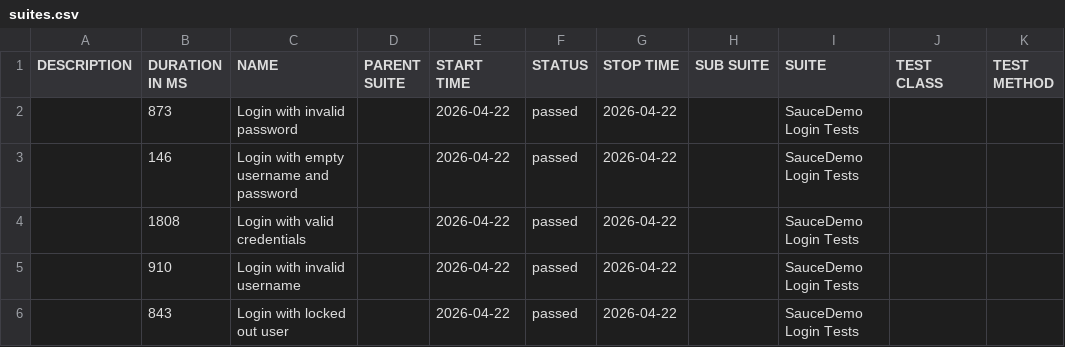
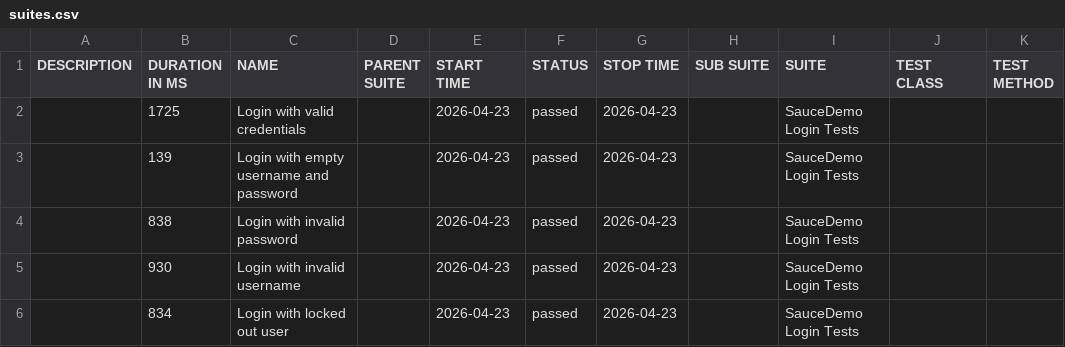
Before and after one commit to ParasOli/saucedemo-ui-automation, a CSV file: data/suites.csv, drawn as a sheet.

```diff
--- a/data/suites.csv
+++ b/data/suites.csv
@@ -1,6 +1,6 @@
 "DESCRIPTION","DURATION IN MS","NAME","PARENT SUITE","START TIME","STATUS","STOP TIME","SUB SUITE","SUITE","TEST CLASS","TEST METHOD"
-"","873","Login with invalid password","","2026-04-22","passed","2026-04-22","","SauceDemo Login Tests","",""
-"","146","Login with empty username and password","","2026-04-22","passed","2026-04-22","","SauceDemo Login Tests","",""
-"","1808","Login with valid credentials","","2026-04-22","passed","2026-04-22","","SauceDemo Login Tests","",""
-"","910","Login with invalid username","","2026-04-22","passed","2026-04-22","","SauceDemo Login Tests","",""
-"","843","Login with locked out user","","2026-04-22","passed","2026-04-22","","SauceDemo Login Tests","",""
+"","1725","Login with valid credentials","","2026-04-23","passed","2026-04-23","","SauceDemo Login Tests","",""
+"","139","Login with empty username and password","","2026-04-23","passed","2026-04-23","","SauceDemo Login Tests","",""
+"","838","Login with invalid password","","2026-04-23","passed","2026-04-23","","SauceDemo Login Tests","",""
+"","930","Login with invalid username","","2026-04-23","passed","2026-04-23","","SauceDemo Login Tests","",""
+"","834","Login with locked out user","","2026-04-23","passed","2026-04-23","","SauceDemo Login Tests","",""
```
Also changed, not shown: 24 other files.
